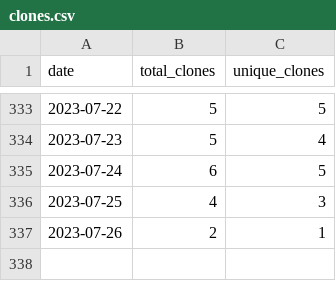
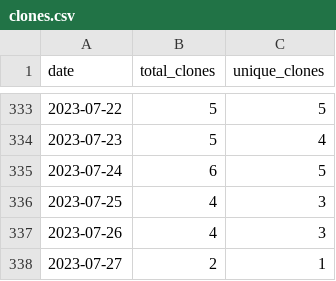
Before and after one commit to wumphlett/COMP-5700, a CSV file: .traffic/clones.csv, drawn as a sheet; only a part is shown, gaps mark what is left out.

Commit message:
Updating repository traffic

```diff
--- a/.traffic/clones.csv
+++ b/.traffic/clones.csv
@@ -336,2 +336,3 @@ date,total_clones,unique_clones
 2023-07-25,4,3
-2023-07-26,2,1
+2023-07-26,4,3
+2023-07-27,2,1
```
Also changed, not shown: .traffic/views.csv, 3 other files.
